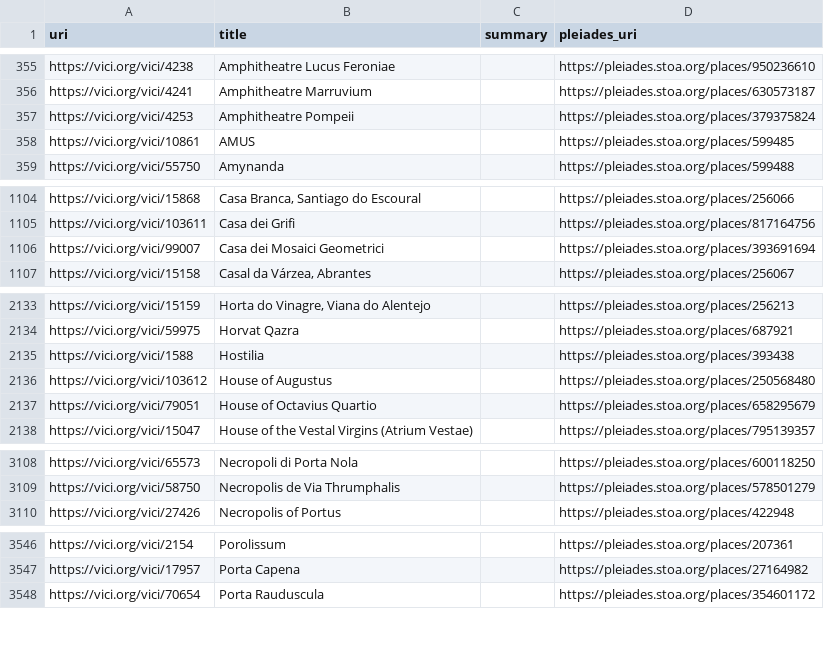
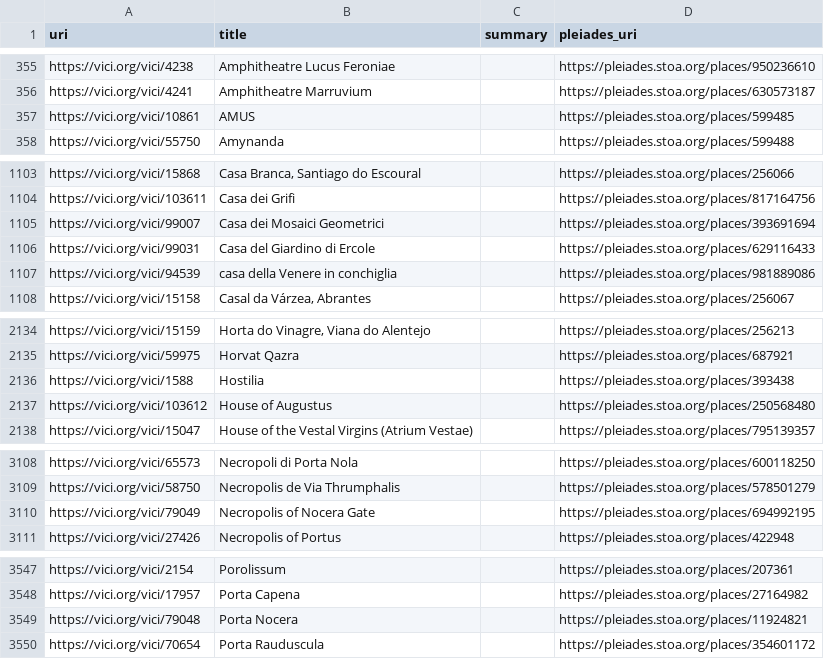
Before and after one commit to isawnyu/pleiades.datasets, a CSV file: data/sidebar/unreciprocated_vici.csv, drawn as a sheet; only a part is shown, gaps mark what is left out; removed rows and columns are numbered as before the commit, all else as after; the diff covers the shown part only; the diff names each change by its address in the sheet, - before the commit and + after, or states it on an @@ line.

Commit message:
updated pleiades sidebar: 4 new and 14 updated link sets. There are 44,986 Pleiades matches across all 20 datasets (cflagoapi, classical_temples, edhgeo, itinere, mantoapi, nomisma, p_lod, paths_atlas, topostext, vici, whg_bregel_atlas, whg_gethin_monasteries, whg_lehning_periplus, whg_obert_crete_violence, whg_piel_swahili_coast, whg_piel_theophanes_bulgaria, whg_russell_quarries, whg_unesco_whs_eurasia, whg_walda_hgl, wikidata). 19,574 of these are reciprocated by Pleiades. 23,902 unique Pleiades places are referenced.

```diff
--- a/data/sidebar/unreciprocated_vici.csv
+++ b/data/sidebar/unreciprocated_vici.csv
-row 357: https://vici.org/vici/4253 | Amphitheatre Pompeii |  | https://pleiades.stoa.org/places/379375824
+row 1106: https://vici.org/vici/99031 | Casa del Giardino di Ercole |  | https://pleiades.stoa.org/places/629116433
+row 1107: https://vici.org/vici/94539 | casa della Venere in conchiglia |  | https://pleiades.stoa.org/places/981889086
-row 2137: https://vici.org/vici/79051 | House of Octavius Quartio |  | https://pleiades.stoa.org/places/658295679
+row 3110: https://vici.org/vici/79049 | Necropolis of Nocera Gate |  | https://pleiades.stoa.org/places/694992195
+row 3549: https://vici.org/vici/79048 | Porta Nocera |  | https://pleiades.stoa.org/places/11924821
```
Also changed, not shown: 1 edited cell elsewhere in this file, data/sidebar/unreciprocated_wikidata.csv, 20 other files.
